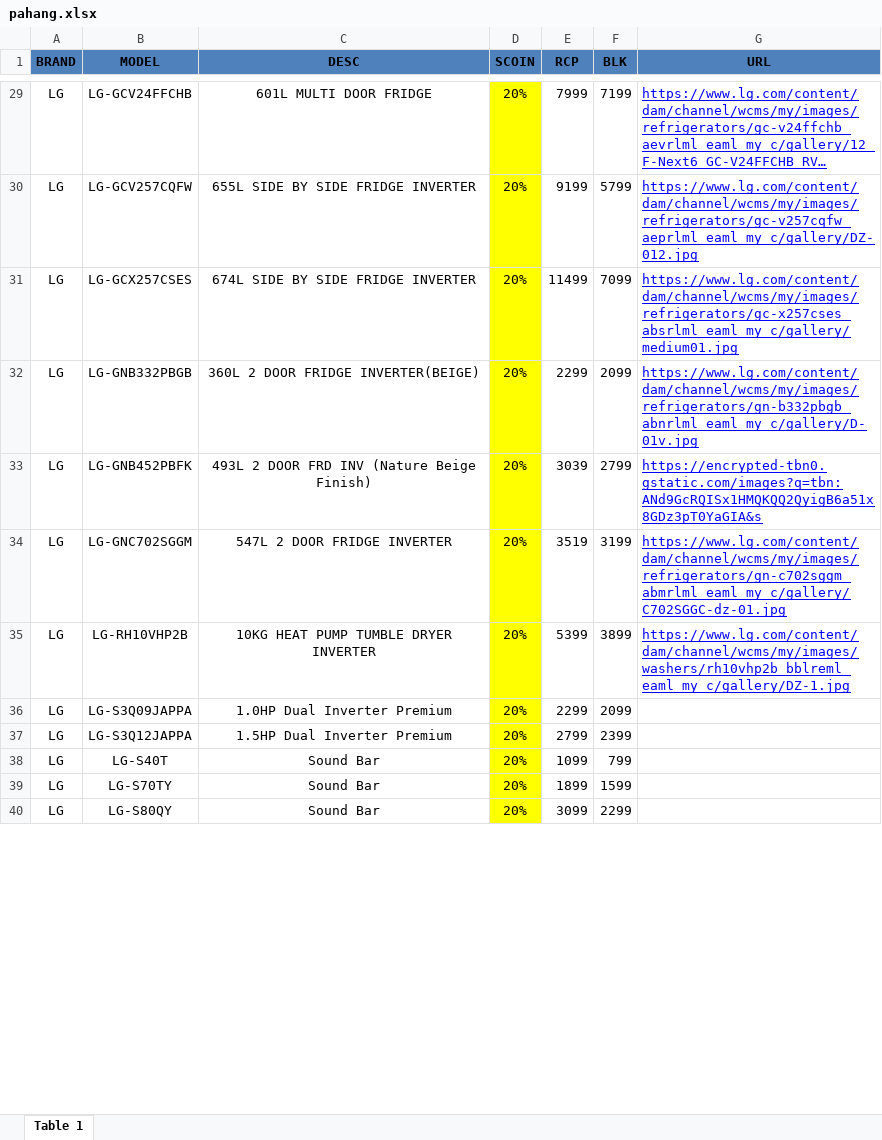
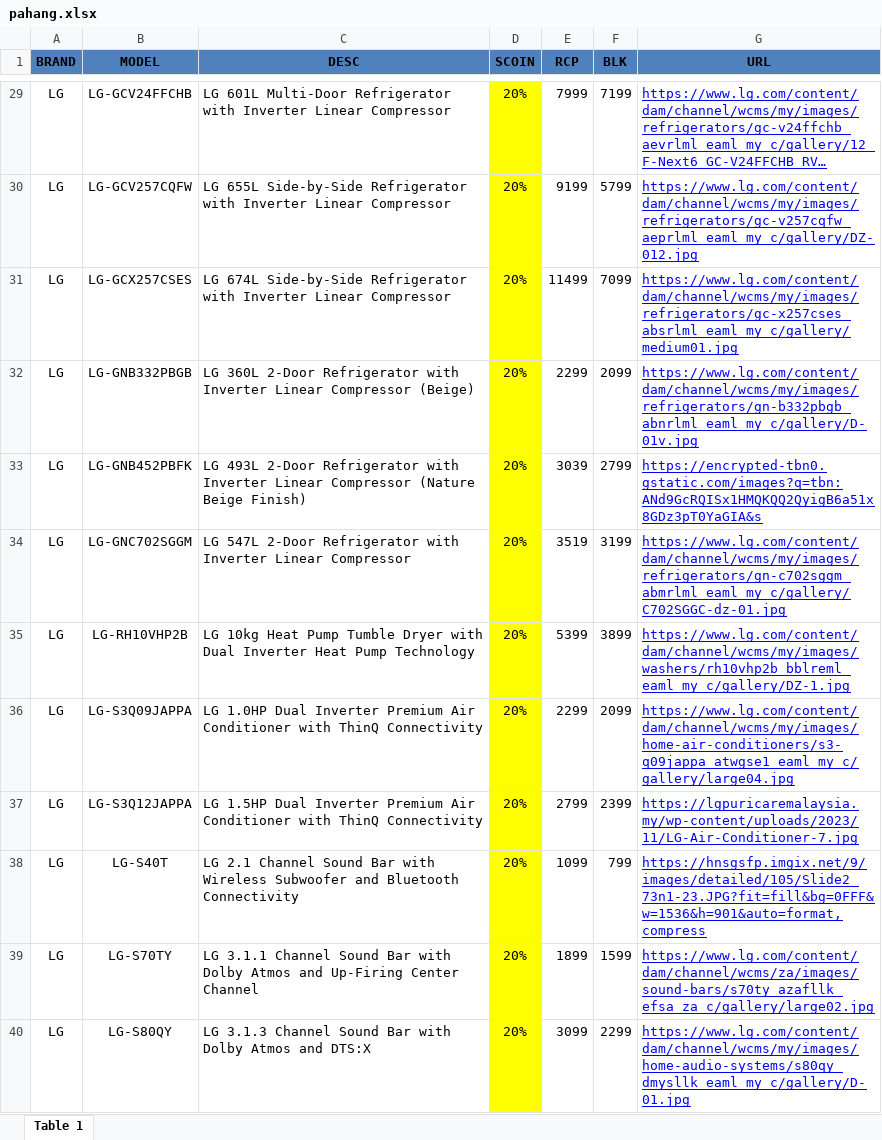
Before and after one commit to senhengtemerloh/pahangdeal, an Excel workbook: pahang.xlsx, sheet Table 1, drawn as a sheet; only a part is shown, gaps mark what is left out; long unchanged cells end in …; values as stored, in another font and other column widths than the file's, no borders; the diff covers the shown part only; the diff names each change by its address in the sheet, - before the commit and + after, or states it on an @@ line.

Commit message:
Add files via upload

```diff
--- a/pahang.xlsx (sheet Table 1)
+++ b/pahang.xlsx (sheet Table 1)
-C29:C40 alignment: center
+C29:C40 alignment: left
-C29 (DESC): 601L MULTI DOOR FRIDGE
+C29 (DESC): LG 601L Multi-Door Refrigerator with Inverter Linear Compressor
-C30 (DESC): 655L SIDE BY SIDE FRIDGE INVERTER
+C30 (DESC): LG 655L Side-by-Side Refrigerator with Inverter Linear Compressor
-C31 (DESC): 674L SIDE BY SIDE FRIDGE INVERTER
+C31 (DESC): LG 674L Side-by-Side Refrigerator with Inverter Linear Compressor
-C32 (DESC): 360L 2 DOOR FRIDGE INVERTER(BEIGE)
+C32 (DESC): LG 360L 2-Door Refrigerator with Inverter Linear Compressor (Beige)
-C33 (DESC): 493L 2 DOOR FRD INV (Nature Beige…
+C33 (DESC): LG 493L 2-Door Refrigerator with Inverter Linear Compressor (Nature Beige…
-C34 (DESC): 547L 2 DOOR FRIDGE INVERTER
+C34 (DESC): LG 547L 2-Door Refrigerator with Inverter Linear Compressor
-C35 (DESC): 10KG HEAT PUMP TUMBLE DRYER INVERTER
+C35 (DESC): LG 10kg Heat Pump Tumble Dryer with Dual Inverter Heat Pump Technology
-C36 (DESC): 1.0HP Dual Inverter Premium
+C36 (DESC): LG 1.0HP Dual Inverter Premium Air Conditioner with ThinQ Connectivity
-G36 (URL): (empty)
+G36 (URL): https://www.lg.com/content/dam/channel/wcms/my/images/home-air-conditioners/s3-q09jappa_atwgse1_eaml_my_c/gallery/large04.jpg
-C37 (DESC): 1.5HP Dual Inverter Premium
+C37 (DESC): LG 1.5HP Dual Inverter Premium Air Conditioner with ThinQ Connectivity
-G37 (URL): (empty)
+G37 (URL): https://lgpuricaremalaysia.my/wp-content/uploads/2023/11/LG-Air-Conditioner-7.jpg
-C38 (DESC): Sound Bar
+C38 (DESC): LG 2.1 Channel Sound Bar with Wireless Subwoofer and Bluetooth Connectivity
-G38 (URL): (empty)
+G38 (URL): https://hnsgsfp.imgix.net/9/images/detailed/105/Slide2_73n1-23.JPG?fit=fill&bg=0FFF&w=1536&h=901&auto=format,compress
-C39 (DESC): Sound Bar
+C39 (DESC): LG 3.1.1 Channel Sound Bar with Dolby Atmos and Up-Firing Center Channel
-G39 (URL): (empty)
+G39 (URL): https://www.lg.com/content/dam/channel/wcms/za/images/sound-bars/s70ty_azafllk_efsa_za_c/gallery/large02.jpg
-C40 (DESC): Sound Bar
+C40 (DESC): LG 3.1.3 Channel Sound Bar with Dolby Atmos and DTS:X
-G40 (URL): (empty)
+G40 (URL): https://www.lg.com/content/dam/channel/wcms/my/images/home-audio-systems/s80qy_dmysllk_eaml_my_c/gallery/D-01.jpg
```
Also changed, not shown: 102 edited cells and cell formats elsewhere in this sheet.
